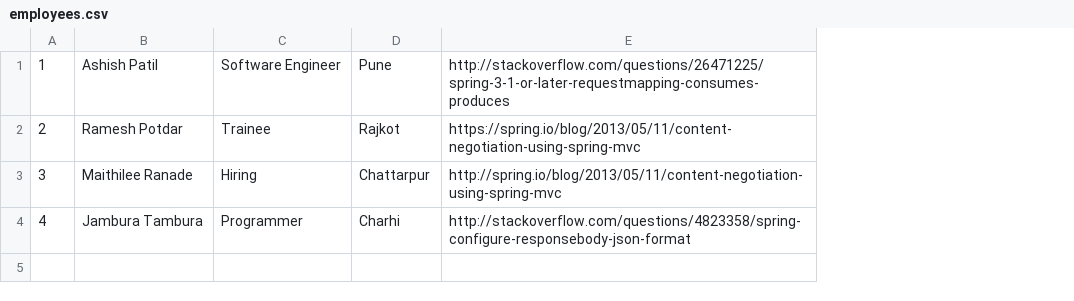
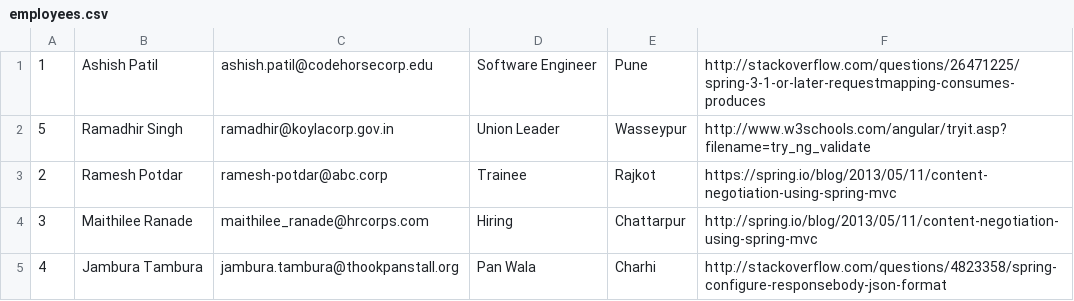
Before and after one commit to ashpatz/codehorse, a CSV file: dailystatus/src/main/resources/employees.csv, drawn as a sheet; addresses are those after the commit; the diff names each change by its address in the sheet, - before the commit and + after, or states it on an @@ line.

Commit message:
Populating table in angularjs via REST backend

```diff
--- a/dailystatus/src/main/resources/employees.csv
+++ b/dailystatus/src/main/resources/employees.csv
+column C, row 1: ashish.patil@codehorsecorp.edu; rows 3-5: ramesh-potdar@abc.corp | maithilee_ranade@hrcorps.com | jambura.tambura@thookpanstall.org
+row 2: 5 | Ramadhir Singh | ramadhir@koylacorp.gov.in | Union Leader | Wasseypur | http://www.w3schools.com/angular/tryit.asp?filename=try_ng_validate
-D5: Programmer
+D5: Pan Wala
```
Also changed, not shown: 6 other files.
